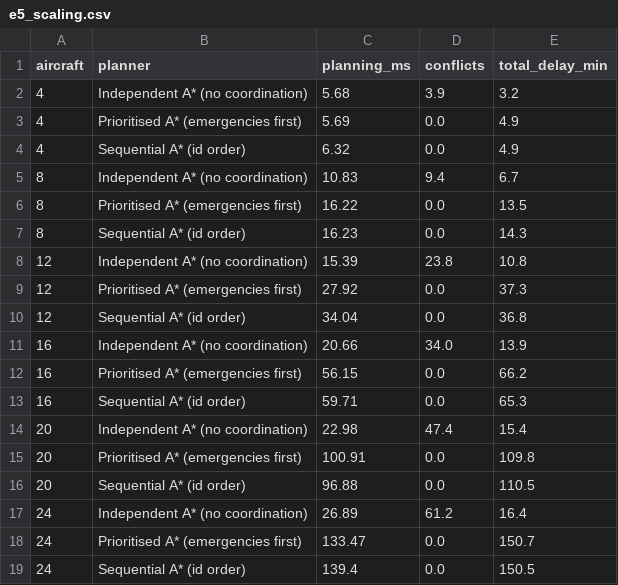
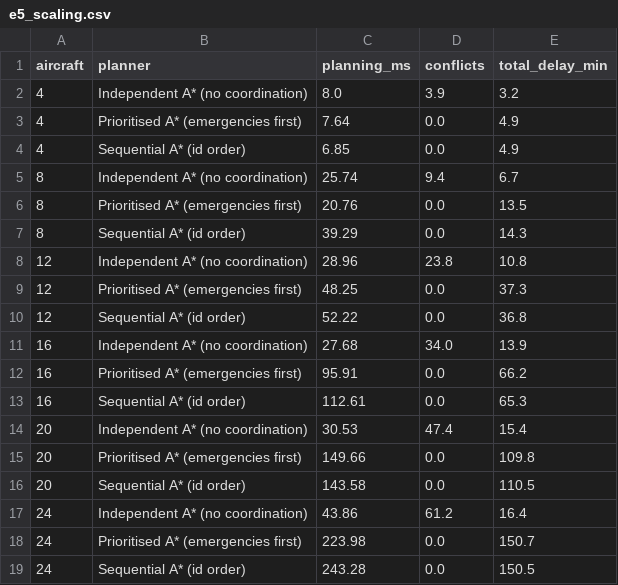
Before and after one commit to Rithvik-Ambati/airspace-rerouting-simulator, a CSV file: results/e5_scaling.csv, drawn as a sheet.

```diff
--- a/results/e5_scaling.csv
+++ b/results/e5_scaling.csv
@@ -1,19 +1,19 @@
 aircraft,planner,planning_ms,conflicts,total_delay_min
-4,Independent A* (no coordination),5.68,3.9,3.2
-4,Prioritised A* (emergencies first),5.69,0.0,4.9
-4,Sequential A* (id order),6.32,0.0,4.9
-8,Independent A* (no coordination),10.83,9.4,6.7
-8,Prioritised A* (emergencies first),16.22,0.0,13.5
-8,Sequential A* (id order),16.23,0.0,14.3
-12,Independent A* (no coordination),15.39,23.8,10.8
-12,Prioritised A* (emergencies first),27.92,0.0,37.3
-12,Sequential A* (id order),34.04,0.0,36.8
-16,Independent A* (no coordination),20.66,34.0,13.9
-16,Prioritised A* (emergencies first),56.15,0.0,66.2
-16,Sequential A* (id order),59.71,0.0,65.3
-20,Independent A* (no coordination),22.98,47.4,15.4
-20,Prioritised A* (emergencies first),100.91,0.0,109.8
-20,Sequential A* (id order),96.88,0.0,110.5
-24,Independent A* (no coordination),26.89,61.2,16.4
-24,Prioritised A* (emergencies first),133.47,0.0,150.7
-24,Sequential A* (id order),139.4,0.0,150.5
+4,Independent A* (no coordination),8.0,3.9,3.2
+4,Prioritised A* (emergencies first),7.64,0.0,4.9
+4,Sequential A* (id order),6.85,0.0,4.9
+8,Independent A* (no coordination),25.74,9.4,6.7
+8,Prioritised A* (emergencies first),20.76,0.0,13.5
+8,Sequential A* (id order),39.29,0.0,14.3
+12,Independent A* (no coordination),28.96,23.8,10.8
+12,Prioritised A* (emergencies first),48.25,0.0,37.3
+12,Sequential A* (id order),52.22,0.0,36.8
+16,Independent A* (no coordination),27.68,34.0,13.9
+16,Prioritised A* (emergencies first),95.91,0.0,66.2
+16,Sequential A* (id order),112.61,0.0,65.3
+20,Independent A* (no coordination),30.53,47.4,15.4
+20,Prioritised A* (emergencies first),149.66,0.0,109.8
+20,Sequential A* (id order),143.58,0.0,110.5
+24,Independent A* (no coordination),43.86,61.2,16.4
+24,Prioritised A* (emergencies first),223.98,0.0,150.7
+24,Sequential A* (id order),243.28,0.0,150.5
```
Also changed, not shown: results/e1_algorithms.csv, results/e1_algorithms_raw.csv, 16 other files.
